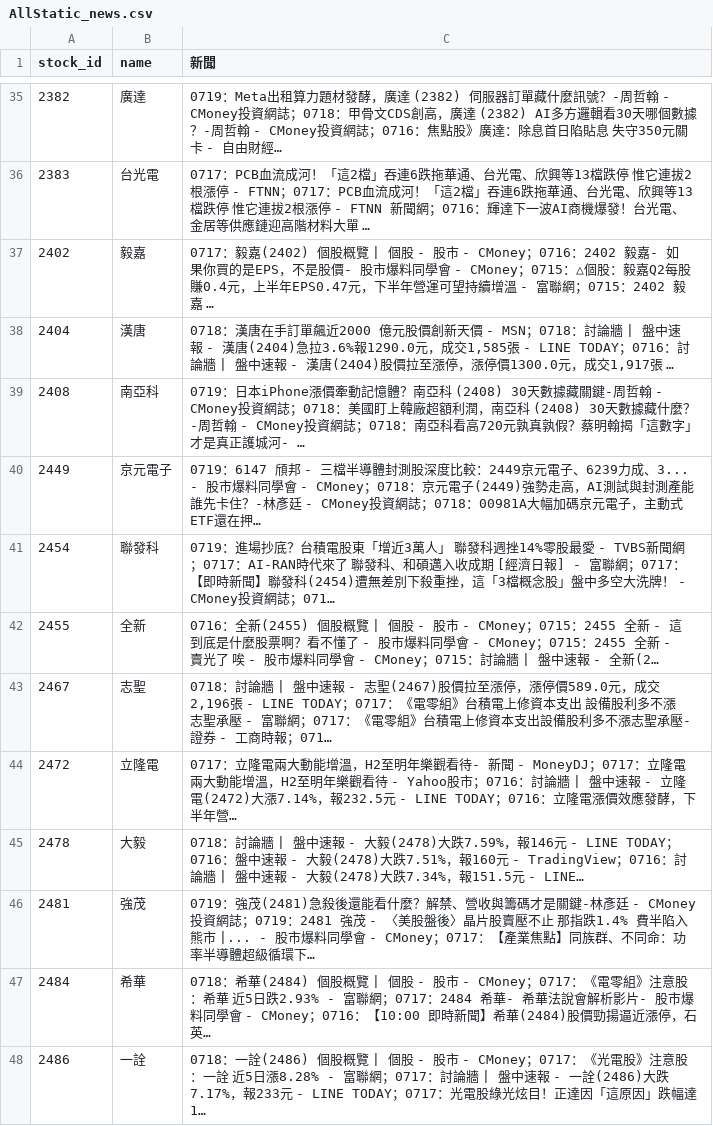
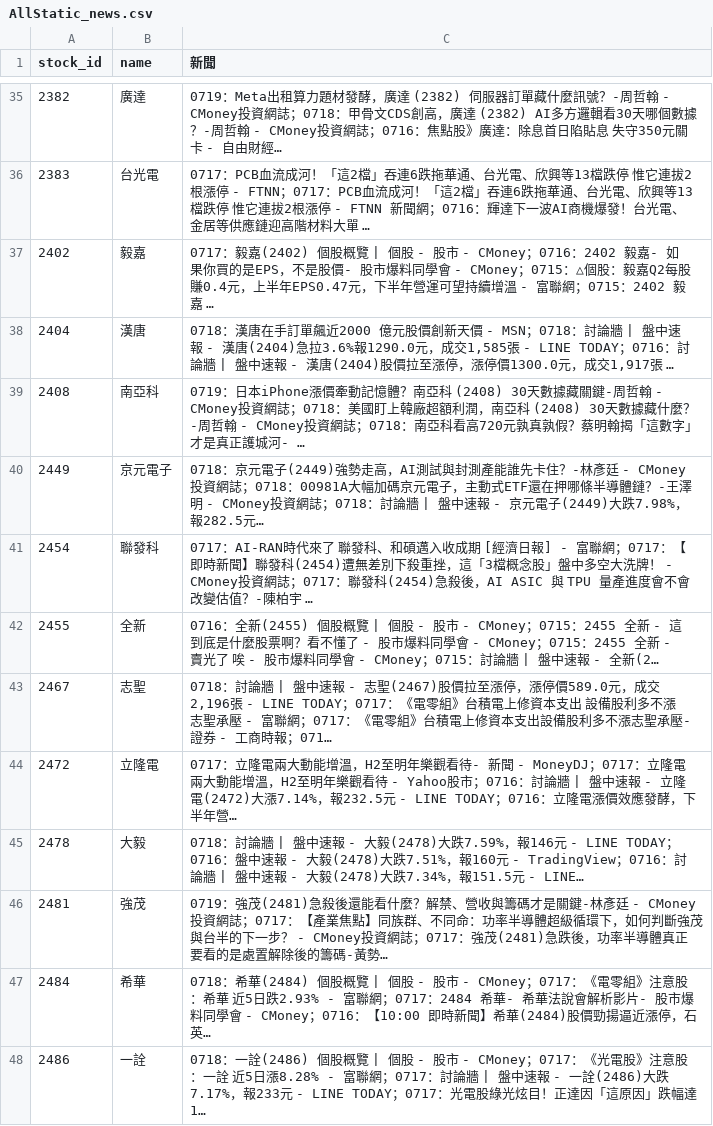
Before and after one commit to ONicole0101/Gold, a CSV file: AllStatic_news.csv, drawn as a sheet; only a part is shown, gaps mark what is left out; the diff covers the shown part only.

```diff
--- a/AllStatic_news.csv
+++ b/AllStatic_news.csv
@@ -39,4 +39,4 @@
 2408,南亞科,0719：日本iPhone漲價牽動記憶體？南亞科 (2408) 30天數據藏關鍵-周哲翰 - CMoney投資網誌；0718：美國盯上韓廠超額利潤，南亞科 (2408) 30天數據藏什麼？-周哲翰 - CMoney投資網誌；0718：南亞科看高720元孰真孰假？蔡明翰揭「這數字」才是真正護城河- …
-2449,京元電子,0719：6147 頎邦 - 三檔半導體封測股深度比較：2449京元電子、6239力成、3... - 股市爆料同學會 - CMoney；0718：京元電子(2449)強勢走高，AI測試與封測產能誰先卡住？-林彥廷 - CMoney投資網誌；0718：00981A大幅加碼京元電子，主動式ETF還在押…
-2454,聯發科,0719：進場抄底？台積電股東「增近3萬人」 聯發科週挫14%零股最愛 - TVBS新聞網；0717：AI-RAN時代來了 聯發科、和碩邁入收成期 [經濟日報] - 富聯網；0717：【即時新聞】聯發科(2454)遭無差別下殺重挫，這「3檔概念股」盤中多空大洗牌！ - CMoney投資網誌；071…
+2449,京元電子,0718：京元電子(2449)強勢走高，AI測試與封測產能誰先卡住？-林彥廷 - CMoney投資網誌；0718：00981A大幅加碼京元電子，主動式ETF還在押哪條半導體鏈？-王澤明 - CMoney投資網誌；0718：討論牆 | 盤中速報 - 京元電子(2449)大跌7.98%，報282.5元…
+2454,聯發科,0717：AI-RAN時代來了 聯發科、和碩邁入收成期 [經濟日報] - 富聯網；0717：【即時新聞】聯發科(2454)遭無差別下殺重挫，這「3檔概念股」盤中多空大洗牌！ - CMoney投資網誌；0717：聯發科(2454)急殺後，AI ASIC 與 TPU 量產進度會不會改變估值？-陳柏宇 …
 2455,全新,0716：全新(2455) 個股概覽 | 個股 - 股市 - CMoney；0715：2455 全新 - 這到底是什麼股票啊？看不懂了 - 股市爆料同學會 - CMoney；0715：2455 全新 - 賣光了 唉 - 股市爆料同學會 - CMoney；0715：討論牆 | 盤中速報 - 全新(2…
@@ -45,3 +45,3 @@
 2478,大毅,0718：討論牆 | 盤中速報 - 大毅(2478)大跌7.59%，報146元 - LINE TODAY；0716：盤中速報 - 大毅(2478)大跌7.51%，報160元 - TradingView；0716：討論牆 | 盤中速報 - 大毅(2478)大跌7.34%，報151.5元 - LINE…
-2481,強茂,0719：強茂(2481)急殺後還能看什麼？解禁、營收與籌碼才是關鍵-林彥廷 - CMoney投資網誌；0719：2481 強茂 - 〈美股盤後〉晶片股賣壓不止 那指跌1.4% 費半陷入熊市 |... - 股市爆料同學會 - CMoney；0717：【產業焦點】同族群、不同命：功率半導體超級循環下…
+2481,強茂,0719：強茂(2481)急殺後還能看什麼？解禁、營收與籌碼才是關鍵-林彥廷 - CMoney投資網誌；0717：【產業焦點】同族群、不同命：功率半導體超級循環下，如何判斷強茂與台半的下一步？ - CMoney投資網誌；0717：強茂(2481)急跌後，功率半導體真正要看的是處置解除後的籌碼-黃勢…
 2484,希華,0718：希華(2484) 個股概覽 | 個股 - 股市 - CMoney；0717：《電零組》注意股：希華 近5日跌2.93% - 富聯網；0717：2484 希華- 希華法說會解析影片- 股市爆料同學會 - CMoney；0716：【10:00 即時新聞】希華(2484)股價勁揚逼近漲停，石英…
```
Also changed, not shown: 24 edited cells elsewhere in this file, AllStatic.csv, AllStatic_Chips.csv, 14 other files.
